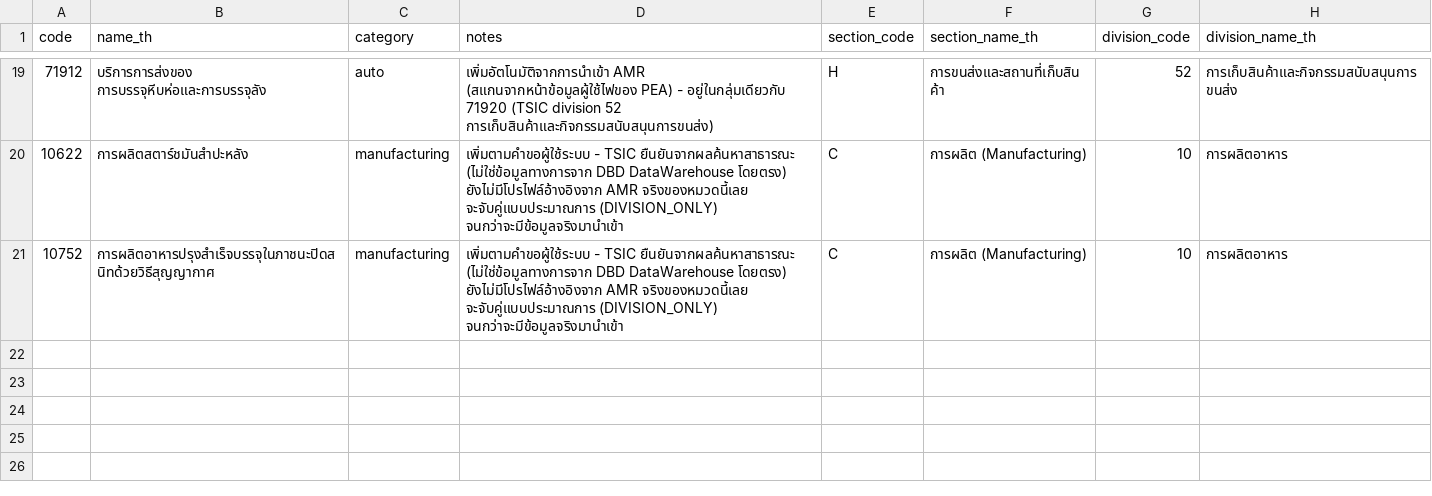
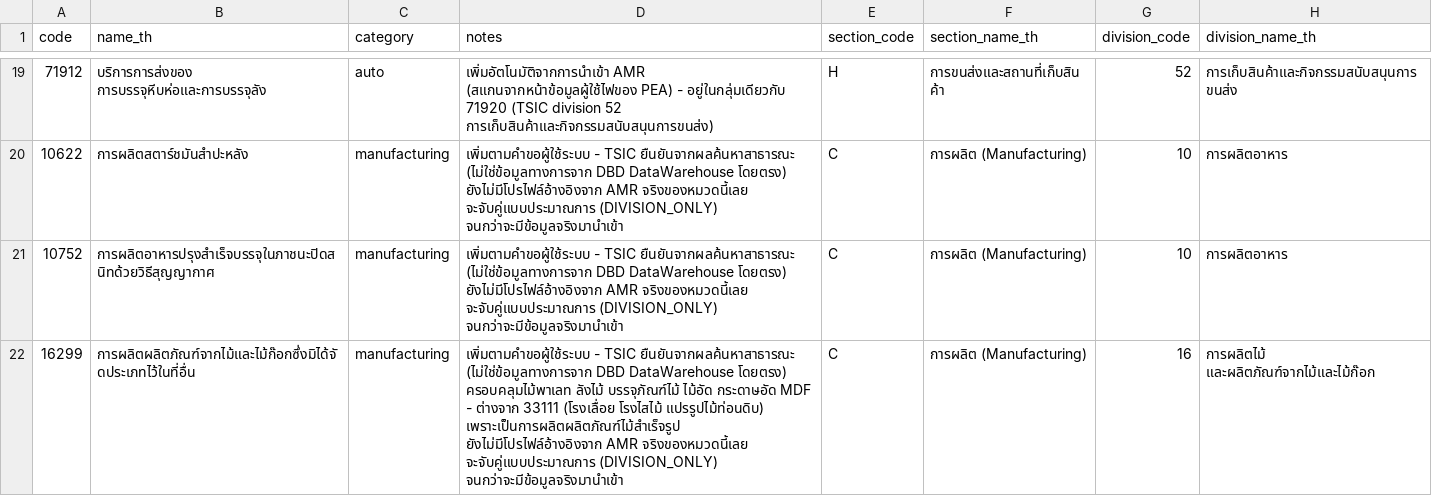
Before and after one commit to DekPeem/Data, a CSV file: data/reference/business_types.csv, drawn as a sheet; only a part is shown, gaps mark what is left out; the diff names each change by its address in the sheet, - before the commit and + after, or states it on an @@ line.

```diff
--- a/data/reference/business_types.csv
+++ b/data/reference/business_types.csv
+row 22: 16299 | การผลิตผลิตภัณฑ์จากไม้และไม้ก๊อกซึ่งมิได้จัดประเภทไว้ในที่อื่น | manufacturing | เพิ่มตามคำขอผู้ใช้ระบบ - TSIC ยืนยันจากผลค้นหาสาธารณะ (ไม่ใช่ข้อมูลทางการจาก DBD DataWarehouse โดยตรง) ครอบคลุมไม้พาเลท ลังไม้ บรรจุภัณฑ์ไม้ ไม้อัด กระดาษอัด MDF - ต่างจาก 33111 (โรงเลื่อย โรงไสไม้ แปรรูปไม้ท่อนดิบ) เพราะเป็นการผลิตผลิตภัณฑ์ไม้สำเร็จรูป ยังไม่มีโปรไฟล์อ้างอิงจาก AMR จริงของหมวดนี้เลย จะจับคู่แบบประมาณการ (DIVISION_ONLY) จนกว่าจะมีข้อมูลจริงมานำเข้า | C | การผลิต (Manufacturing) | 16 | การผลิตไม้ และผลิตภัณฑ์จากไม้และไม้ก๊อก
```
